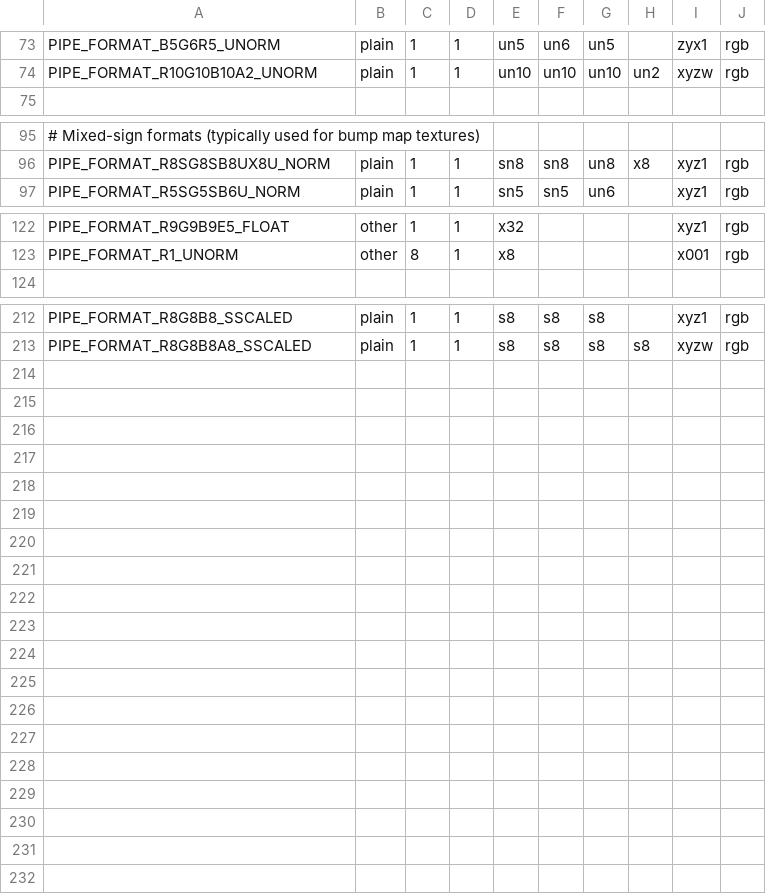
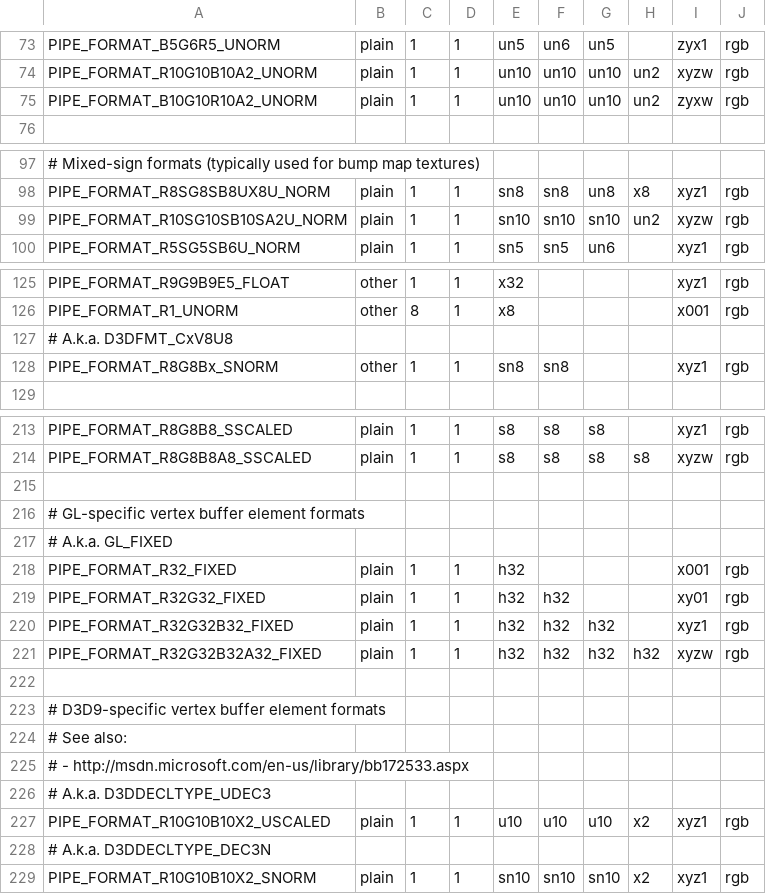
Before and after one commit to openharmony/third_party_mesa3d, a CSV file: src/gallium/auxiliary/util/u_format.csv, drawn as a sheet; only a part is shown, gaps mark what is left out; the diff covers the shown part only; the diff names each change by its address in the sheet, - before the commit and + after, or states it on an @@ line.

Commit message:
util: Describe, implement, and test the new D3D9 color formats.

```diff
--- a/src/gallium/auxiliary/util/u_format.csv
+++ b/src/gallium/auxiliary/util/u_format.csv
+row 75: PIPE_FORMAT_B10G10R10A2_UNORM | plain | 1 | 1 | un10 | un10 | un10 | un2 | zyxw | rgb
+row 99: PIPE_FORMAT_R10SG10SB10SA2U_NORM | plain | 1 | 1 | sn10 | sn10 | sn10 | un2 | xyzw | rgb
+row 127: # A.k.a. D3DFMT_CxV8U8
+row 128: PIPE_FORMAT_R8G8Bx_SNORM | other | 1 | 1 | sn8 | sn8 |  |  | xyz1 | rgb
+row 215: (empty)
+row 216: # GL-specific vertex buffer element formats
+row 217: # A.k.a. GL_FIXED
@@ row 174 moved to row 218: PIPE_FORMAT_R32_FIXED @@
@@ row 175 moved to row 219: PIPE_FORMAT_R32G32_FIXED @@
@@ row 176 moved to row 220: PIPE_FORMAT_R32G32B32_FIXED @@
@@ row 177 moved to row 221: PIPE_FORMAT_R32G32B32A32_FIXED @@
+row 222: (empty)
+row 223: # D3D9-specific vertex buffer element formats
+row 224: # See also:
+row 225: # - http://msdn.microsoft.com/en-us/library/bb172533.aspx
+row 226: # A.k.a. D3DDECLTYPE_UDEC3
+row 227: PIPE_FORMAT_R10G10B10X2_USCALED | plain | 1 | 1 | u10 | u10 | u10 | x2 | xyz1 | rgb
+row 228: # A.k.a. D3DDECLTYPE_DEC3N
+row 229: PIPE_FORMAT_R10G10B10X2_SNORM | plain | 1 | 1 | sn10 | sn10 | sn10 | x2 | xyz1 | rgb
```
Also changed, not shown: 1 added row elsewhere in this file, 6 other files.
